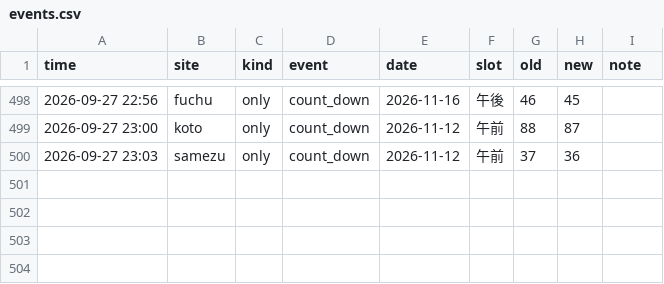
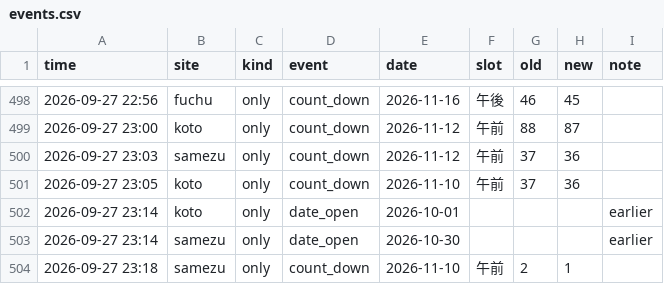
Before and after one commit to Juno264/menkyo-watch, a CSV file: data/events.csv, drawn as a sheet; only a part is shown, gaps mark what is left out; the diff names each change by its address in the sheet, - before the commit and + after, or states it on an @@ line.

```diff
--- a/data/events.csv
+++ b/data/events.csv
+row 501: 2026-09-27 23:05 | koto | only | count_down | 2026-11-10 | 午前 | 37 | 36
+row 502: 2026-09-27 23:14 | koto | only | date_open | 2026-10-01 |  |  |  | earlier
+row 503: 2026-09-27 23:14 | samezu | only | date_open | 2026-10-30 |  |  |  | earlier
+row 504: 2026-09-27 23:18 | samezu | only | count_down | 2026-11-10 | 午前 | 2 | 1
```
Also changed, not shown: data/cache.csv, data/early.csv, 3 other files.
